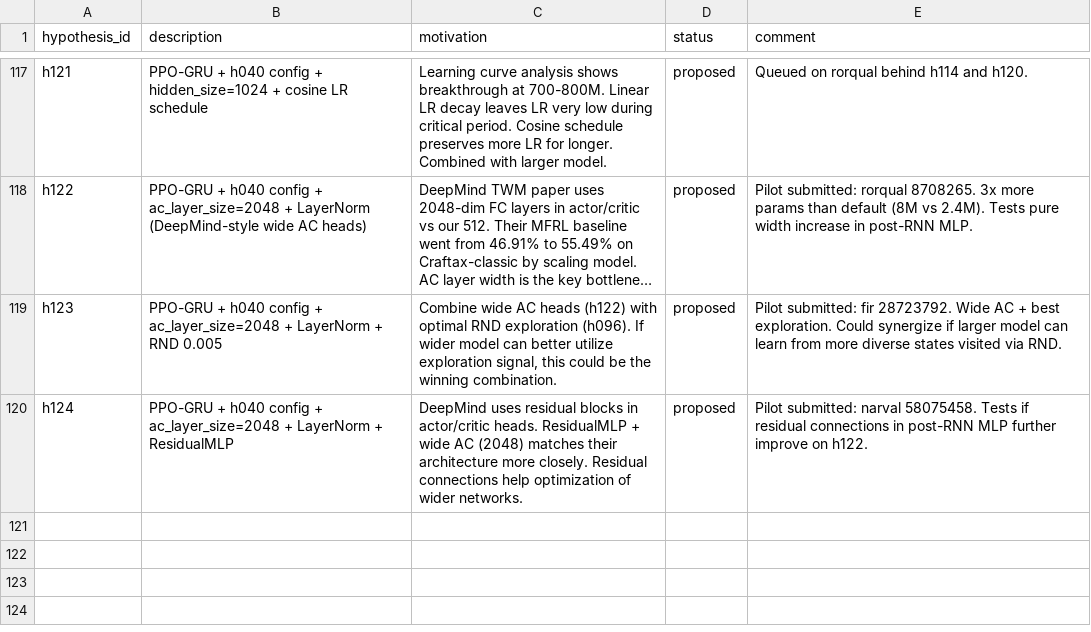
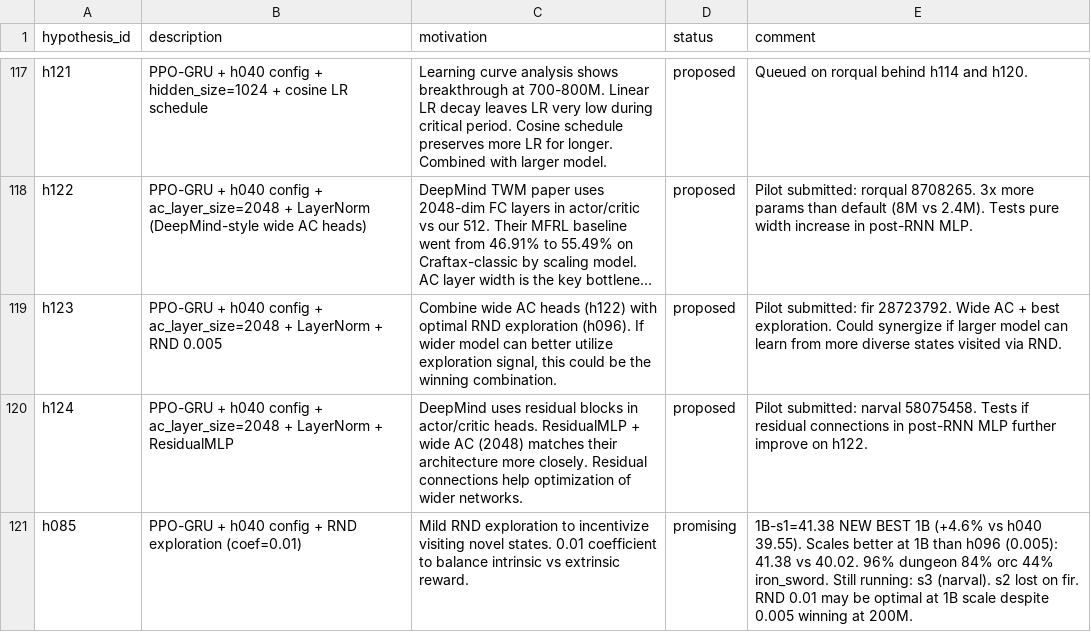
Before and after one commit to roger-creus/auto-craftax, a CSV file: results/hypotheses.csv, drawn as a sheet; only a part is shown, gaps mark what is left out; long unchanged cells end in ….

```diff
--- a/results/hypotheses.csv
+++ b/results/hypotheses.csv
@@ -120 +120,2 @@ h123,PPO-GRU + h040 config + ac_layer_size=2048 + LayerNorm + RND 0.005,"Combine
 h124,PPO-GRU + h040 config + ac_layer_size=2048 + LayerNorm + ResidualMLP,DeepMind uses residual blocks in actor/critic heads. ResidualMLP + wide AC (2048) matches their architecture more closely. Residual connections help optimization of wider networks.,proposed,Pilot submitted: narval 58075458. Tests if residual connections in post-RNN MLP further improve on h122.
+h085,PPO-GRU + h040 config + RND exploration (coef=0.01),Mild RND exploration to incentivize visiting novel states. 0.01 coefficient to balance intrinsic vs extrinsic reward.,promising,"1B-s1=41.38 NEW BEST 1B (+4.6% vs h040 39.55). Scales better at 1B than h096 (0.005): 41.38 vs 40.02. 96% dungeon 84% orc 44% iron_sword. Still running: s3 (narval). s2 lost on fir. RND 0.01 may be optimal at 1B scale despite 0.005 winning at 200M."
```
Also changed, not shown: results/experiments.csv, 6 other files.
